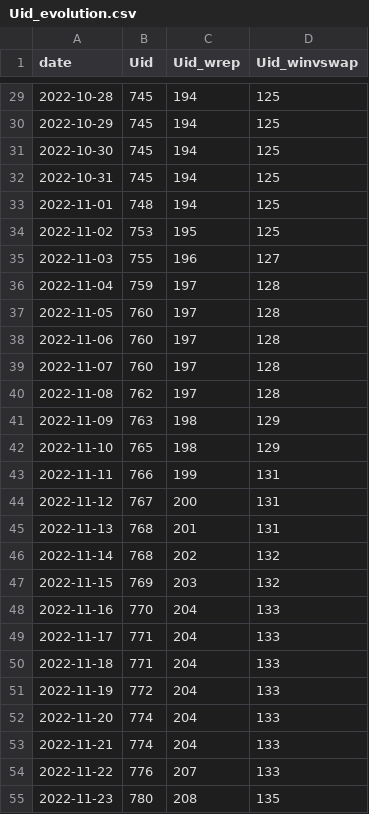
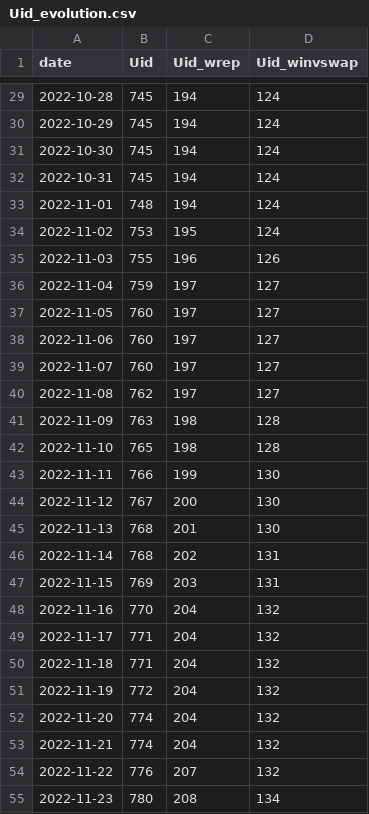
Before and after one commit to farduh/processed-data, a CSV file: Uid_evolution.csv, drawn as a sheet; only a part is shown, gaps mark what is left out; the diff covers the shown part only.

```diff
--- a/Uid_evolution.csv
+++ b/Uid_evolution.csv
@@ -29,27 +29,27 @@ date,Uid,Uid_wrep,Uid_winvswap
-2022-10-28,745,194,125
-2022-10-29,745,194,125
-2022-10-30,745,194,125
-2022-10-31,745,194,125
-2022-11-01,748,194,125
-2022-11-02,753,195,125
-2022-11-03,755,196,127
-2022-11-04,759,197,128
-2022-11-05,760,197,128
-2022-11-06,760,197,128
-2022-11-07,760,197,128
-2022-11-08,762,197,128
-2022-11-09,763,198,129
-2022-11-10,765,198,129
-2022-11-11,766,199,131
-2022-11-12,767,200,131
-2022-11-13,768,201,131
-2022-11-14,768,202,132
-2022-11-15,769,203,132
-2022-11-16,770,204,133
-2022-11-17,771,204,133
-2022-11-18,771,204,133
-2022-11-19,772,204,133
-2022-11-20,774,204,133
-2022-11-21,774,204,133
-2022-11-22,776,207,133
-2022-11-23,780,208,135
+2022-10-28,745,194,124
+2022-10-29,745,194,124
+2022-10-30,745,194,124
+2022-10-31,745,194,124
+2022-11-01,748,194,124
+2022-11-02,753,195,124
+2022-11-03,755,196,126
+2022-11-04,759,197,127
+2022-11-05,760,197,127
+2022-11-06,760,197,127
+2022-11-07,760,197,127
+2022-11-08,762,197,127
+2022-11-09,763,198,128
+2022-11-10,765,198,128
+2022-11-11,766,199,130
+2022-11-12,767,200,130
+2022-11-13,768,201,130
+2022-11-14,768,202,131
+2022-11-15,769,203,131
+2022-11-16,770,204,132
+2022-11-17,771,204,132
+2022-11-18,771,204,132
+2022-11-19,772,204,132
+2022-11-20,774,204,132
+2022-11-21,774,204,132
+2022-11-22,776,207,132
+2022-11-23,780,208,134
```
Also changed, not shown: 10 added rows and 122 edited cells elsewhere in this file, first_transaction.csv, user_dynamic.csv.
